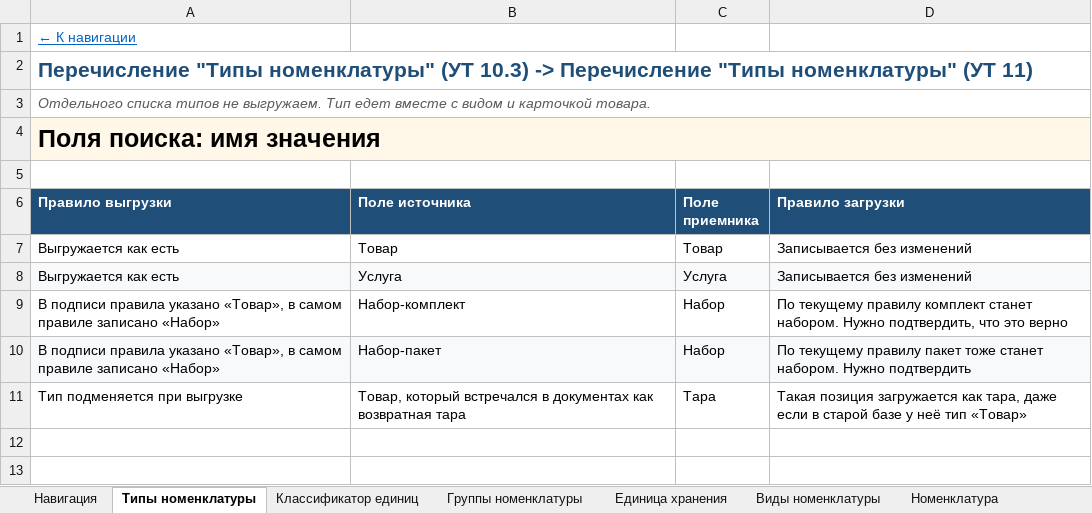
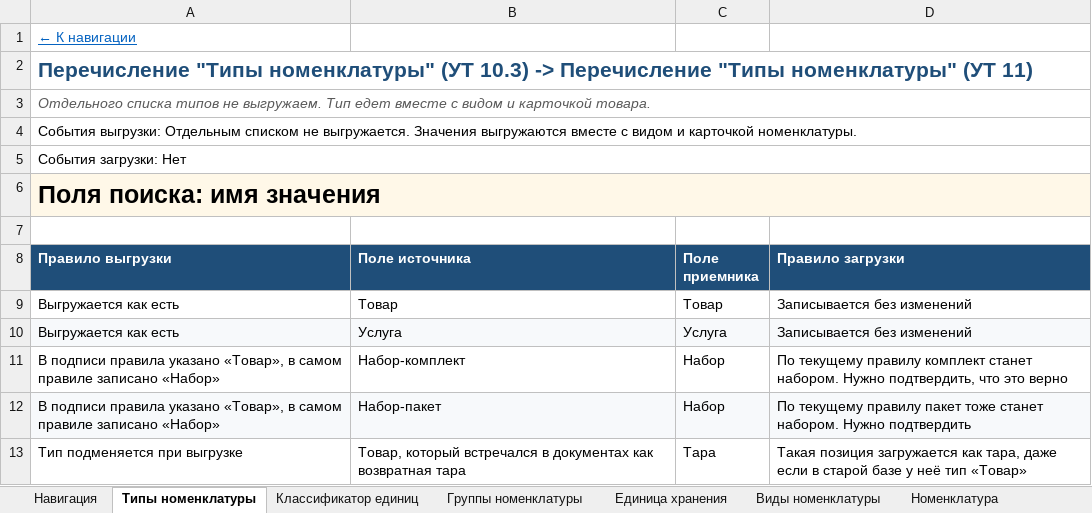
Before and after one commit to crabopal/Primtrade_ExchangeRules_UT10_-_UT11, an Excel workbook: Маппинг_номенклатура_УТ10-УТ11.xlsx, sheet Типы номенклатуры, drawn as a sheet; values as stored, in another font and other column widths than the file's, no borders; the diff names each change by its address in the sheet, - before the commit and + after, or states it on an @@ line.

```diff
--- a/Маппинг_номенклатура_УТ10-УТ11.xlsx (sheet Типы номенклатуры)
+++ b/Маппинг_номенклатура_УТ10-УТ11.xlsx (sheet Типы номенклатуры)
+row 4: События выгрузки: Отдельным списком не выгружается. Значения выгружаются вместе с видом и карточкой номенклатуры.
+row 5: События загрузки: Нет
```
Also changed, not shown: sheet Виды номенклатуры, sheet Группы номенклатуры, sheet Производители, sheet Классификатор единиц, sheet Срок годности и ОСГ, sheet Штрихкоды карточек, 7 more sheets.
